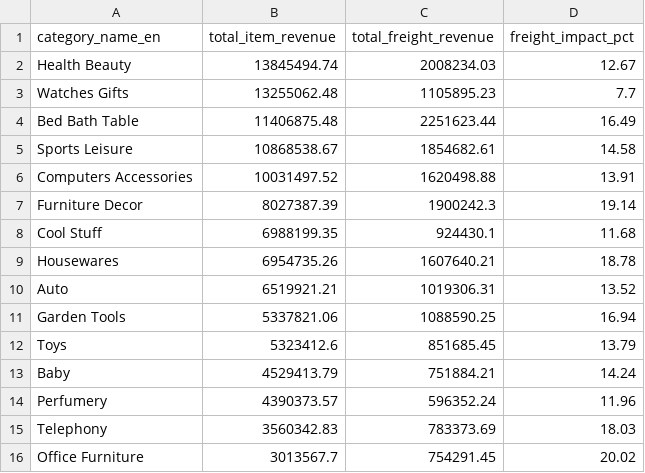
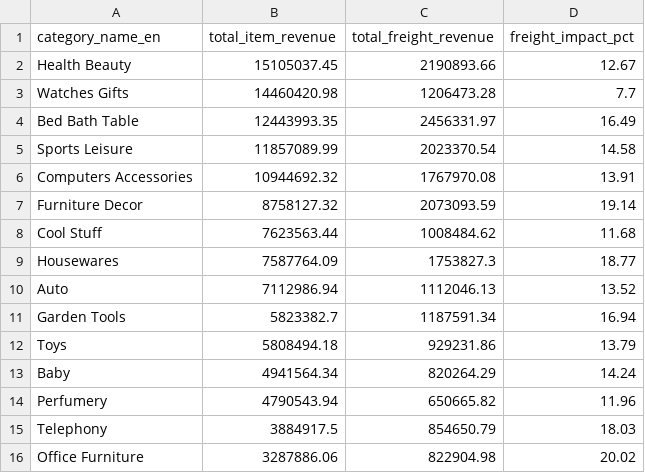
Before and after one commit to BetulBNY/ecommerce-data-lakehouse, a CSV file: dashboard/data/view_category_insights.csv, drawn as a sheet; only a part is shown; the diff covers the shown part only.

```diff
--- a/dashboard/data/view_category_insights.csv
+++ b/dashboard/data/view_category_insights.csv
@@ -1,16 +1,16 @@
 category_name_en,total_item_revenue,total_freight_revenue,freight_impact_pct
-Health Beauty,13845494.74,2008234.03,12.67
-Watches Gifts,13255062.48,1105895.23,7.7
-Bed Bath Table,11406875.48,2251623.44,16.49
-Sports Leisure,10868538.67,1854682.61,14.58
-Computers Accessories,10031497.52,1620498.88,13.91
-Furniture Decor,8027387.39,1900242.3,19.14
-Cool Stuff,6988199.35,924430.1,11.68
-Housewares,6954735.26,1607640.21,18.78
-Auto,6519921.21,1019306.31,13.52
-Garden Tools,5337821.06,1088590.25,16.94
-Toys,5323412.6,851685.45,13.79
-Baby,4529413.79,751884.21,14.24
-Perfumery,4390373.57,596352.24,11.96
-Telephony,3560342.83,783373.69,18.03
-Office Furniture,3013567.7,754291.45,20.02
+Health Beauty,15105037.45,2190893.66,12.67
+Watches Gifts,14460420.98,1206473.28,7.7
+Bed Bath Table,12443993.35,2456331.97,16.49
+Sports Leisure,11857089.99,2023370.54,14.58
+Computers Accessories,10944692.32,1767970.08,13.91
+Furniture Decor,8758127.32,2073093.59,19.14
+Cool Stuff,7623563.44,1008484.62,11.68
+Housewares,7587764.09,1753827.3,18.77
+Auto,7112986.94,1112046.13,13.52
+Garden Tools,5823382.7,1187591.34,16.94
+Toys,5808494.18,929231.86,13.79
+Baby,4941564.34,820264.29,14.24
+Perfumery,4790543.94,650665.82,11.96
+Telephony,3884917.5,854650.79,18.03
+Office Furniture,3287886.06,822904.98,20.02
```
Also changed, not shown: 121 edited cells elsewhere in this file, dashboard/data/dim_customers_sample.csv, dashboard/data/view_logistics_performance.csv, 2 other files.
